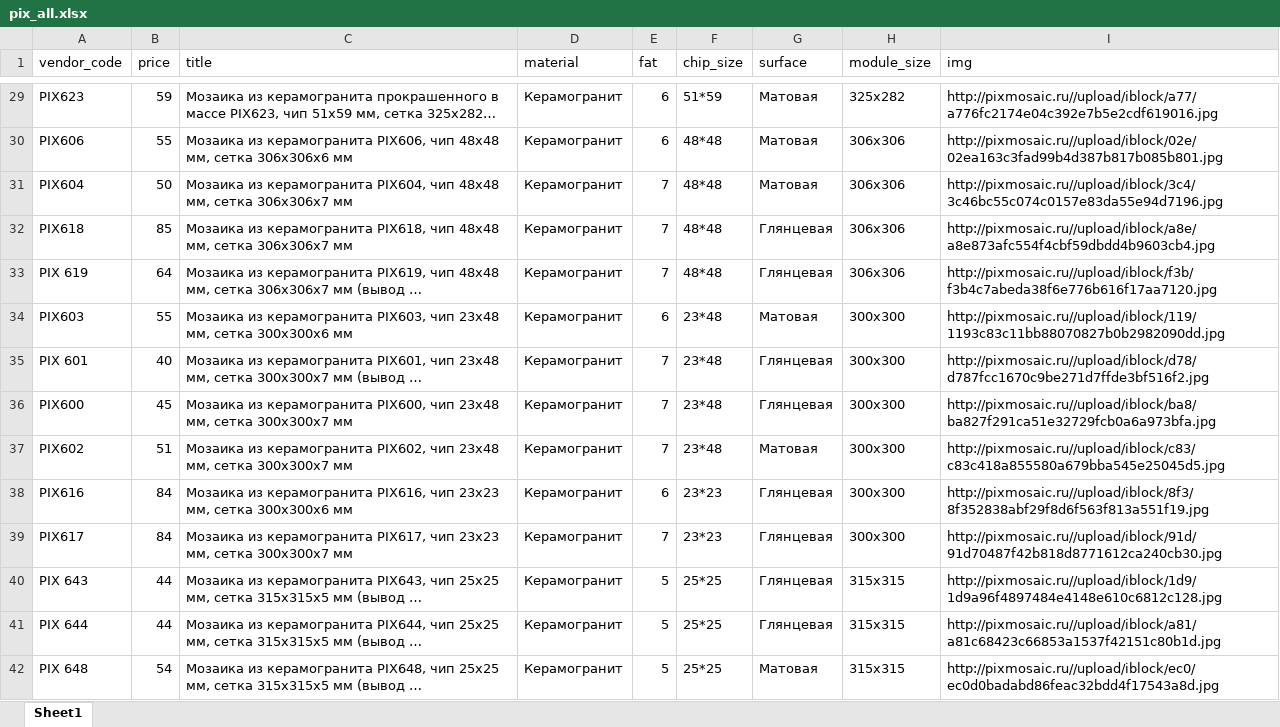
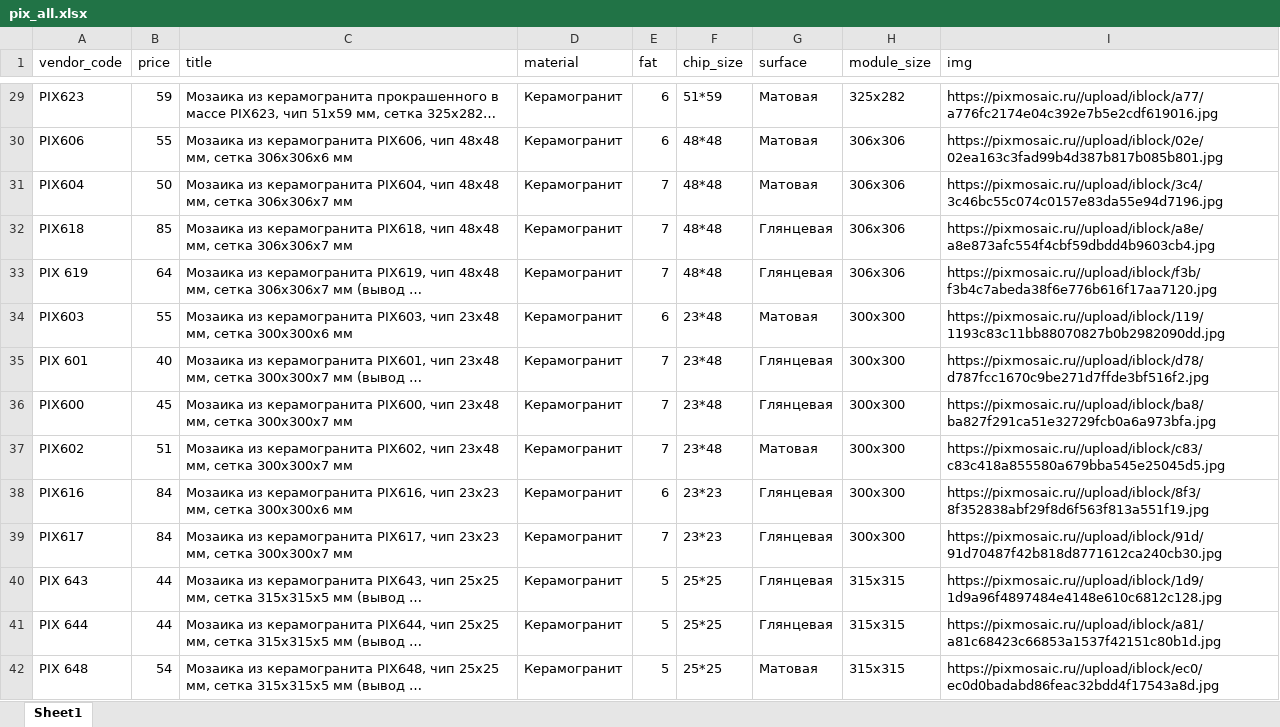
Before and after one commit to kkvvnn/bau, an Excel workbook: storage/app/import/pixmosaic/pix_all.xlsx, sheet Sheet1, drawn as a sheet; only a part is shown, gaps mark what is left out; long unchanged cells end in …; values as stored, in another font and other column widths than the file's, no borders; the diff covers the shown part only; the diff names each change by its address in the sheet, - before the commit and + after, or states it on an @@ line.

Commit message:
pixmosaic img http -> https

```diff
--- a/storage/app/import/pixmosaic/pix_all.xlsx (sheet Sheet1)
+++ b/storage/app/import/pixmosaic/pix_all.xlsx (sheet Sheet1)
-I29 (img): http://pixmosaic.ru//upload/iblock/a77/a776fc2174e04c392e7b5e2cdf619016.jpg
+I29 (img): https://pixmosaic.ru//upload/iblock/a77/a776fc2174e04c392e7b5e2cdf619016.jpg
-I30 (img): http://pixmosaic.ru//upload/iblock/02e/02ea163c3fad99b4d387b817b085b801.jpg
+I30 (img): https://pixmosaic.ru//upload/iblock/02e/02ea163c3fad99b4d387b817b085b801.jpg
-I31 (img): http://pixmosaic.ru//upload/iblock/3c4/3c46bc55c074c0157e83da55e94d7196.jpg
+I31 (img): https://pixmosaic.ru//upload/iblock/3c4/3c46bc55c074c0157e83da55e94d7196.jpg
-I32 (img): http://pixmosaic.ru//upload/iblock/a8e/a8e873afc554f4cbf59dbdd4b9603cb4.jpg
+I32 (img): https://pixmosaic.ru//upload/iblock/a8e/a8e873afc554f4cbf59dbdd4b9603cb4.jpg
-I33 (img): http://pixmosaic.ru//upload/iblock/f3b/f3b4c7abeda38f6e776b616f17aa7120.jpg
+I33 (img): https://pixmosaic.ru//upload/iblock/f3b/f3b4c7abeda38f6e776b616f17aa7120.jpg
-I34 (img): http://pixmosaic.ru//upload/iblock/119/1193c83c11bb88070827b0b2982090dd.jpg
+I34 (img): https://pixmosaic.ru//upload/iblock/119/1193c83c11bb88070827b0b2982090dd.jpg
-I35 (img): http://pixmosaic.ru//upload/iblock/d78/d787fcc1670c9be271d7ffde3bf516f2.jpg
+I35 (img): https://pixmosaic.ru//upload/iblock/d78/d787fcc1670c9be271d7ffde3bf516f2.jpg
-I36 (img): http://pixmosaic.ru//upload/iblock/ba8/ba827f291ca51e32729fcb0a6a973bfa.jpg
+I36 (img): https://pixmosaic.ru//upload/iblock/ba8/ba827f291ca51e32729fcb0a6a973bfa.jpg
-I37 (img): http://pixmosaic.ru//upload/iblock/c83/c83c418a855580a679bba545e25045d5.jpg
+I37 (img): https://pixmosaic.ru//upload/iblock/c83/c83c418a855580a679bba545e25045d5.jpg
-I38 (img): http://pixmosaic.ru//upload/iblock/8f3/8f352838abf29f8d6f563f813a551f19.jpg
+I38 (img): https://pixmosaic.ru//upload/iblock/8f3/8f352838abf29f8d6f563f813a551f19.jpg
-I39 (img): http://pixmosaic.ru//upload/iblock/91d/91d70487f42b818d8771612ca240cb30.jpg
+I39 (img): https://pixmosaic.ru//upload/iblock/91d/91d70487f42b818d8771612ca240cb30.jpg
-I40 (img): http://pixmosaic.ru//upload/iblock/1d9/1d9a96f4897484e4148e610c6812c128.jpg
+I40 (img): https://pixmosaic.ru//upload/iblock/1d9/1d9a96f4897484e4148e610c6812c128.jpg
-I41 (img): http://pixmosaic.ru//upload/iblock/a81/a81c68423c66853a1537f42151c80b1d.jpg
+I41 (img): https://pixmosaic.ru//upload/iblock/a81/a81c68423c66853a1537f42151c80b1d.jpg
-I42 (img): http://pixmosaic.ru//upload/iblock/ec0/ec0d0badabd86feac32bdd4f17543a8d.jpg
+I42 (img): https://pixmosaic.ru//upload/iblock/ec0/ec0d0badabd86feac32bdd4f17543a8d.jpg
```
Also changed, not shown: 218 edited cells elsewhere in this sheet, 1 other file.
